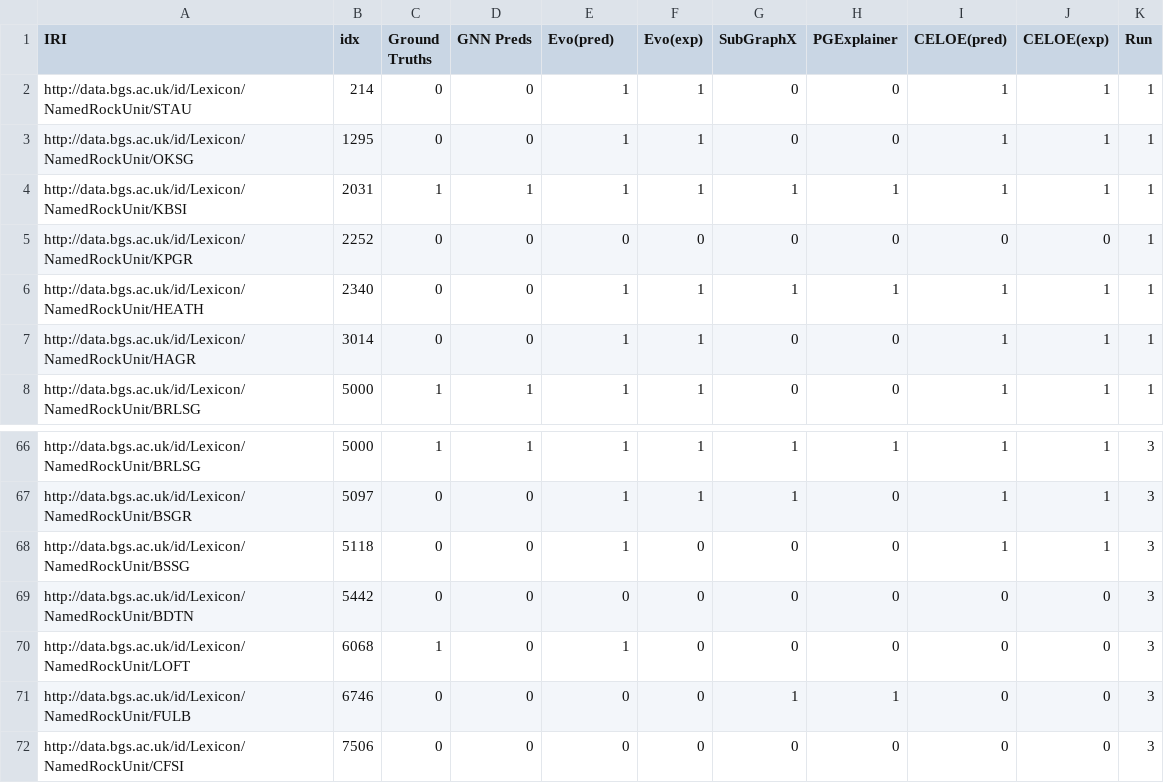
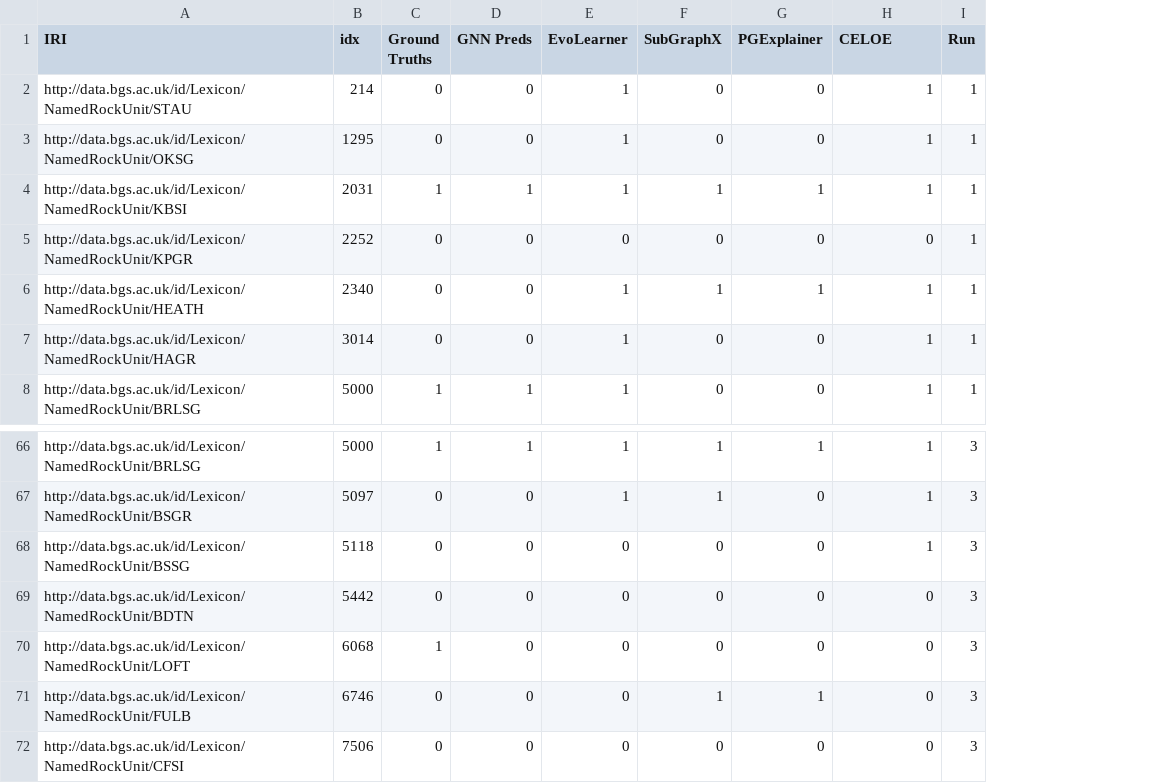
Before and after one commit to sapkotaruz11/EDGE, a CSV file: results/predictions/RGAT/bgs.csv, drawn as a sheet; only a part is shown, gaps mark what is left out; removed rows and columns are numbered as before the commit, all else as after; the diff names each change by its address in the sheet, - before the commit and + after, or states it on an @@ line.

```diff
--- a/results/predictions/RGAT/bgs.csv
+++ b/results/predictions/RGAT/bgs.csv
-column F (Evo(exp)), rows 2-8: 1 | 1 | 1 | 0 | 1 | 1 | 1; rows 66-72: 1 | 1 | 0 | 0 | 0 | 0 | 0
-column J (CELOE(exp)), rows 2-8: 1 | 1 | 1 | 0 | 1 | 1 | 1; rows 66-72: 1 | 1 | 1 | 0 | 0 | 0 | 0
-E1: Evo(pred)
+E1: EvoLearner
-H1: CELOE(pred)
+H1: CELOE
-E68 (EvoLearner): 1
+E68 (EvoLearner): 0
-E70 (EvoLearner): 1
+E70 (EvoLearner): 0
```
Also changed, not shown: results/predictions/RGAT/aifb.csv, results/predictions/RGAT/mutag.csv, 48 other files.
